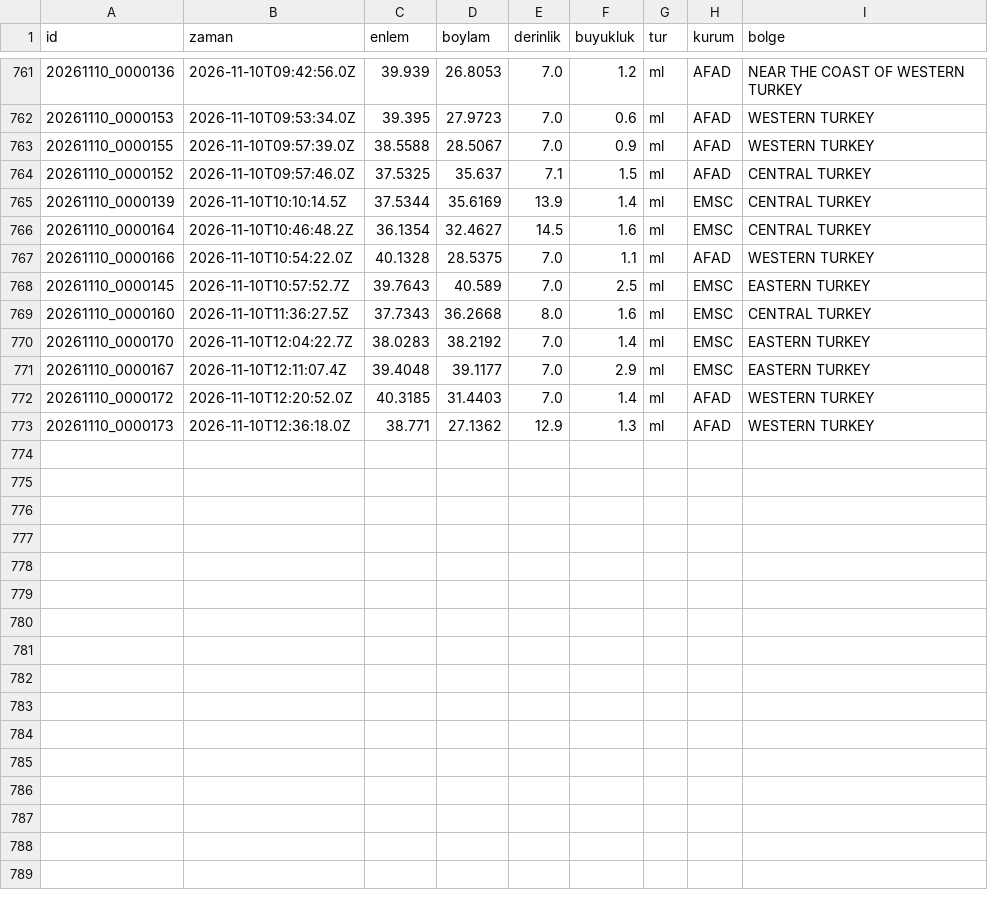
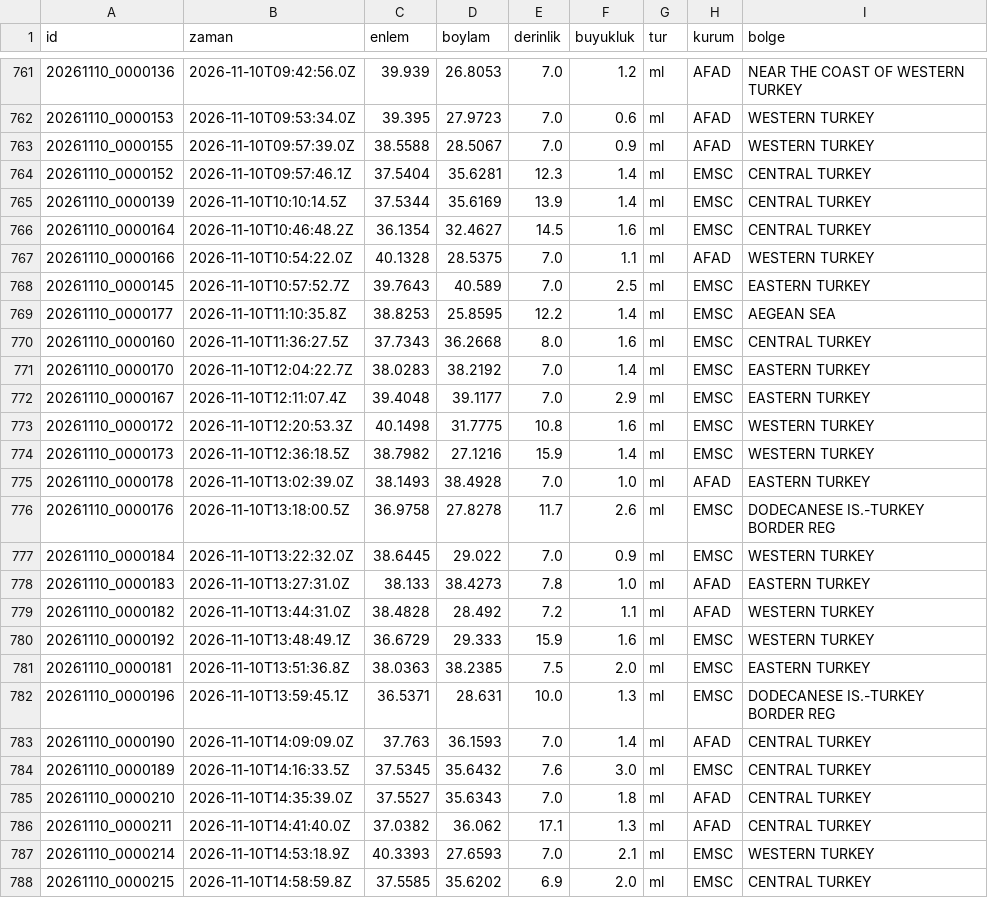
Before and after one commit to birtohum/turkiye-sallandi, a CSV file: veri/emsc/2026-11.csv, drawn as a sheet; only a part is shown, gaps mark what is left out; the diff covers the shown part only.

```diff
--- a/veri/emsc/2026-11.csv
+++ b/veri/emsc/2026-11.csv
@@ -763,3 +763,3 @@ id,zaman,enlem,boylam,derinlik,buyukluk,tur,kurum,bolge
 20261110_0000155,2026-11-10T09:57:39.0Z,38.5588,28.5067,7.0,0.9,ml,AFAD,WESTERN TURKEY
-20261110_0000152,2026-11-10T09:57:46.0Z,37.5325,35.637,7.1,1.5,ml,AFAD,CENTRAL TURKEY
+20261110_0000152,2026-11-10T09:57:46.1Z,37.5404,35.6281,12.3,1.4,ml,EMSC,CENTRAL TURKEY
 20261110_0000139,2026-11-10T10:10:14.5Z,37.5344,35.6169,13.9,1.4,ml,EMSC,CENTRAL TURKEY
@@ -768,2 +768,3 @@ id,zaman,enlem,boylam,derinlik,buyukluk,tur,kurum,bolge
 20261110_0000145,2026-11-10T10:57:52.7Z,39.7643,40.589,7.0,2.5,ml,EMSC,EASTERN TURKEY
+20261110_0000177,2026-11-10T11:10:35.8Z,38.8253,25.8595,12.2,1.4,ml,EMSC,AEGEAN SEA
 20261110_0000160,2026-11-10T11:36:27.5Z,37.7343,36.2668,8.0,1.6,ml,EMSC,CENTRAL TURKEY
@@ -771,3 +772,17 @@ id,zaman,enlem,boylam,derinlik,buyukluk,tur,kurum,bolge
 20261110_0000167,2026-11-10T12:11:07.4Z,39.4048,39.1177,7.0,2.9,ml,EMSC,EASTERN TURKEY
-20261110_0000172,2026-11-10T12:20:52.0Z,40.3185,31.4403,7.0,1.4,ml,AFAD,WESTERN TURKEY
-20261110_0000173,2026-11-10T12:36:18.0Z,38.771,27.1362,12.9,1.3,ml,AFAD,WESTERN TURKEY
+20261110_0000172,2026-11-10T12:20:53.3Z,40.1498,31.7775,10.8,1.6,ml,EMSC,WESTERN TURKEY
+20261110_0000173,2026-11-10T12:36:18.5Z,38.7982,27.1216,15.9,1.4,ml,EMSC,WESTERN TURKEY
+20261110_0000178,2026-11-10T13:02:39.0Z,38.1493,38.4928,7.0,1.0,ml,AFAD,EASTERN TURKEY
+20261110_0000176,2026-11-10T13:18:00.5Z,36.9758,27.8278,11.7,2.6,ml,EMSC,DODECANESE IS.-TURKEY BORDER REG
+20261110_0000184,2026-11-10T13:22:32.0Z,38.6445,29.022,7.0,0.9,ml,EMSC,WESTERN TURKEY
+20261110_0000183,2026-11-10T13:27:31.0Z,38.133,38.4273,7.8,1.0,ml,AFAD,EASTERN TURKEY
+20261110_0000182,2026-11-10T13:44:31.0Z,38.4828,28.492,7.2,1.1,ml,AFAD,WESTERN TURKEY
+20261110_0000192,2026-11-10T13:48:49.1Z,36.6729,29.333,15.9,1.6,ml,EMSC,WESTERN TURKEY
+20261110_0000181,2026-11-10T13:51:36.8Z,38.0363,38.2385,7.5,2.0,ml,EMSC,EASTERN TURKEY
+20261110_0000196,2026-11-10T13:59:45.1Z,36.5371,28.631,10.0,1.3,ml,EMSC,DODECANESE IS.-TURKEY BORDER REG
+20261110_0000190,2026-11-10T14:09:09.0Z,37.763,36.1593,7.0,1.4,ml,AFAD,CENTRAL TURKEY
+20261110_0000189,2026-11-10T14:16:33.5Z,37.5345,35.6432,7.6,3.0,ml,EMSC,CENTRAL TURKEY
+20261110_0000210,2026-11-10T14:35:39.0Z,37.5527,35.6343,7.0,1.8,ml,AFAD,CENTRAL TURKEY
+20261110_0000211,2026-11-10T14:41:40.0Z,37.0382,36.062,17.1,1.3,ml,AFAD,CENTRAL TURKEY
+20261110_0000214,2026-11-10T14:53:18.9Z,40.3393,27.6593,7.0,2.1,ml,EMSC,WESTERN TURKEY
+20261110_0000215,2026-11-10T14:58:59.8Z,37.5585,35.6202,6.9,2.0,ml,EMSC,CENTRAL TURKEY
```
Also changed, not shown: 5 added rows elsewhere in this file, 3 other files.
